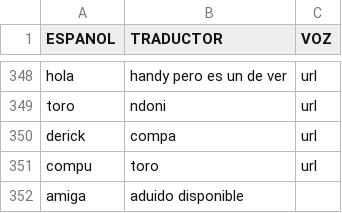
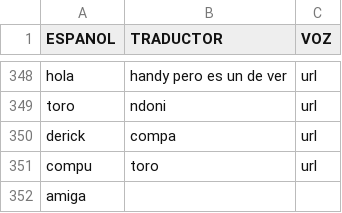
Before and after one commit to damaonihokani-cyber/diccionario, a CSV file: yum.csv, drawn as a sheet; only a part is shown, gaps mark what is left out.

Commit message:
Actualización con BOM UTF-8 para Ñaño Otomí - 2026-05-11T21:14:53.846Z

```diff
--- a/yum.csv
+++ b/yum.csv
@@ -351,2 +351,2 @@ derick	compa	url
 compu	toro	url
-amiga	aduido disponible	
+amiga		
```
